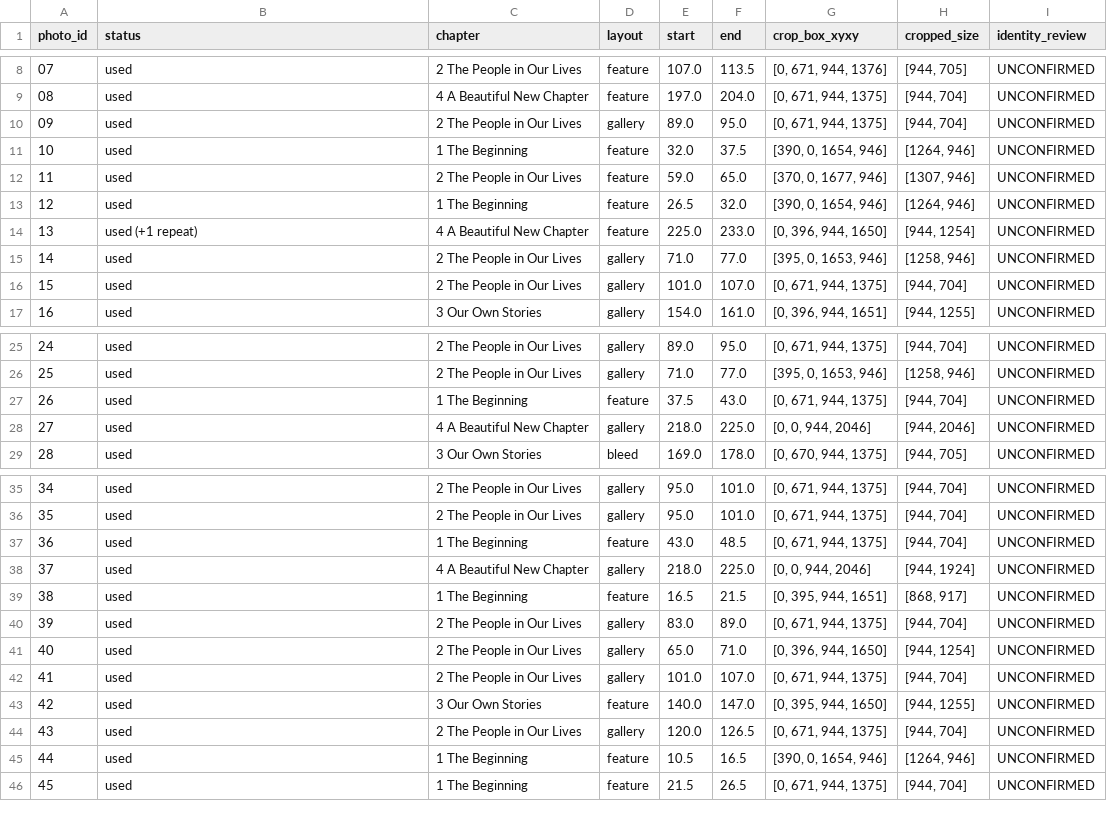
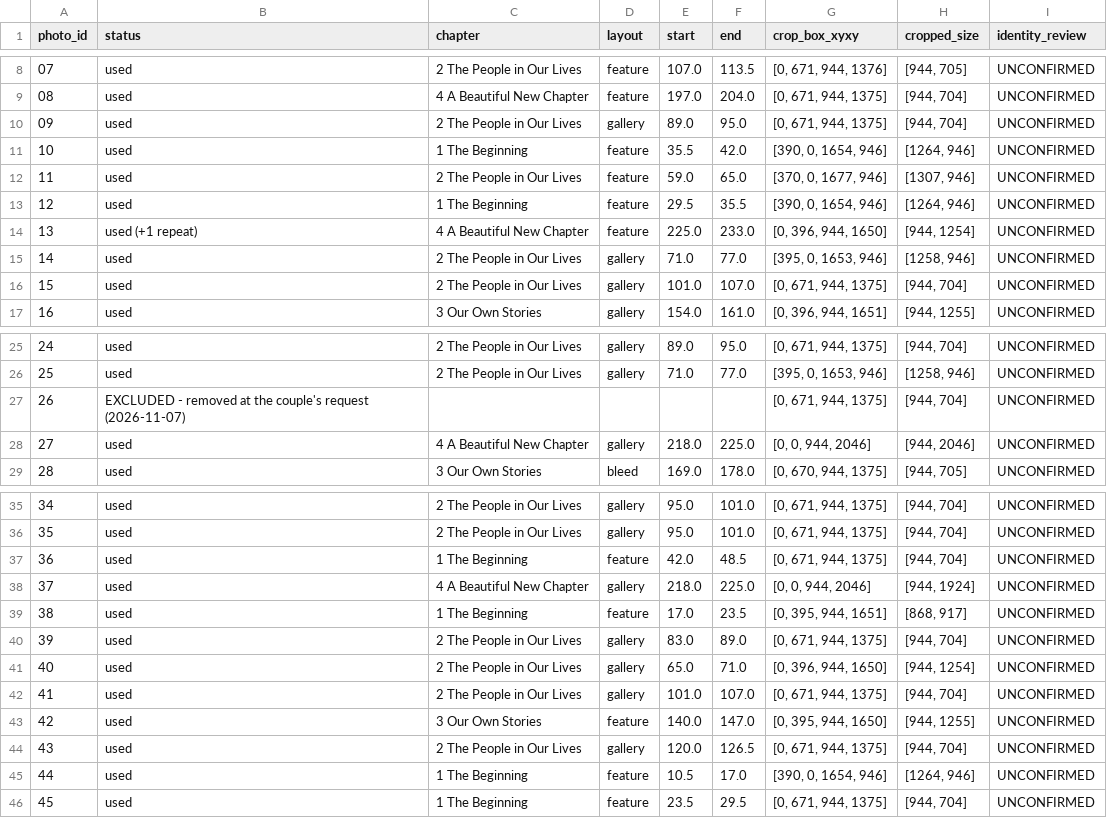
Before and after one commit to BeBecpp/wedding_movie, a CSV file: galkhuu-akane-film/delivery-docs/photo_manifest.csv, drawn as a sheet; only a part is shown, gaps mark what is left out.

```diff
--- a/galkhuu-akane-film/delivery-docs/photo_manifest.csv
+++ b/galkhuu-akane-film/delivery-docs/photo_manifest.csv
@@ -10,5 +10,5 @@
 09,used,2 The People in Our Lives,gallery,89.0,95.0,"[0, 671, 944, 1375]","[944, 704]",UNCONFIRMED
-10,used,1 The Beginning,feature,32.0,37.5,"[390, 0, 1654, 946]","[1264, 946]",UNCONFIRMED
+10,used,1 The Beginning,feature,35.5,42.0,"[390, 0, 1654, 946]","[1264, 946]",UNCONFIRMED
 11,used,2 The People in Our Lives,feature,59.0,65.0,"[370, 0, 1677, 946]","[1307, 946]",UNCONFIRMED
-12,used,1 The Beginning,feature,26.5,32.0,"[390, 0, 1654, 946]","[1264, 946]",UNCONFIRMED
+12,used,1 The Beginning,feature,29.5,35.5,"[390, 0, 1654, 946]","[1264, 946]",UNCONFIRMED
 13,used (+1 repeat),4 A Beautiful New Chapter,feature,225.0,233.0,"[0, 396, 944, 1650]","[944, 1254]",UNCONFIRMED
@@ -26,3 +26,3 @@
 25,used,2 The People in Our Lives,gallery,71.0,77.0,"[395, 0, 1653, 946]","[1258, 946]",UNCONFIRMED
-26,used,1 The Beginning,feature,37.5,43.0,"[0, 671, 944, 1375]","[944, 704]",UNCONFIRMED
+26,EXCLUDED - removed at the couple's request (2026-11-07),,,,,"[0, 671, 944, 1375]","[944, 704]",UNCONFIRMED
 27,used,4 A Beautiful New Chapter,gallery,218.0,225.0,"[0, 0, 944, 2046]","[944, 2046]",UNCONFIRMED
@@ -36,5 +36,5 @@
 35,used,2 The People in Our Lives,gallery,95.0,101.0,"[0, 671, 944, 1375]","[944, 704]",UNCONFIRMED
-36,used,1 The Beginning,feature,43.0,48.5,"[0, 671, 944, 1375]","[944, 704]",UNCONFIRMED
+36,used,1 The Beginning,feature,42.0,48.5,"[0, 671, 944, 1375]","[944, 704]",UNCONFIRMED
 37,used,4 A Beautiful New Chapter,gallery,218.0,225.0,"[0, 0, 944, 2046]","[944, 1924]",UNCONFIRMED
-38,used,1 The Beginning,feature,16.5,21.5,"[0, 395, 944, 1651]","[868, 917]",UNCONFIRMED
+38,used,1 The Beginning,feature,17.0,23.5,"[0, 395, 944, 1651]","[868, 917]",UNCONFIRMED
 39,used,2 The People in Our Lives,gallery,83.0,89.0,"[0, 671, 944, 1375]","[944, 704]",UNCONFIRMED
@@ -44,3 +44,3 @@
 43,used,2 The People in Our Lives,gallery,120.0,126.5,"[0, 671, 944, 1375]","[944, 704]",UNCONFIRMED
-44,used,1 The Beginning,feature,10.5,16.5,"[390, 0, 1654, 946]","[1264, 946]",UNCONFIRMED
-45,used,1 The Beginning,feature,21.5,26.5,"[0, 671, 944, 1375]","[944, 704]",UNCONFIRMED
+44,used,1 The Beginning,feature,10.5,17.0,"[390, 0, 1654, 946]","[1264, 946]",UNCONFIRMED
+45,used,1 The Beginning,feature,23.5,29.5,"[0, 671, 944, 1375]","[944, 704]",UNCONFIRMED
```
Also changed, not shown: 10 other files.
